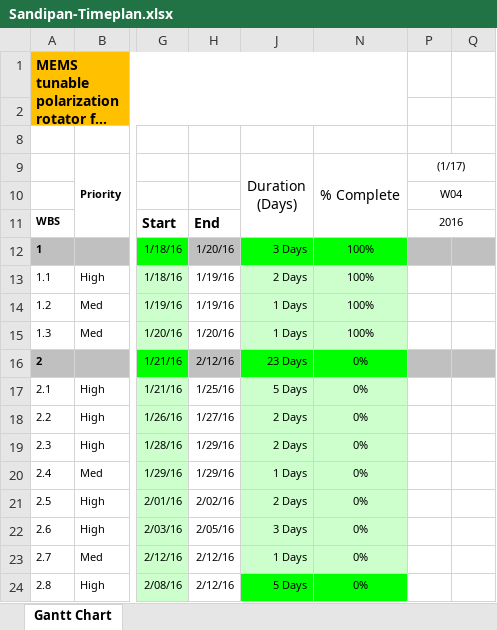
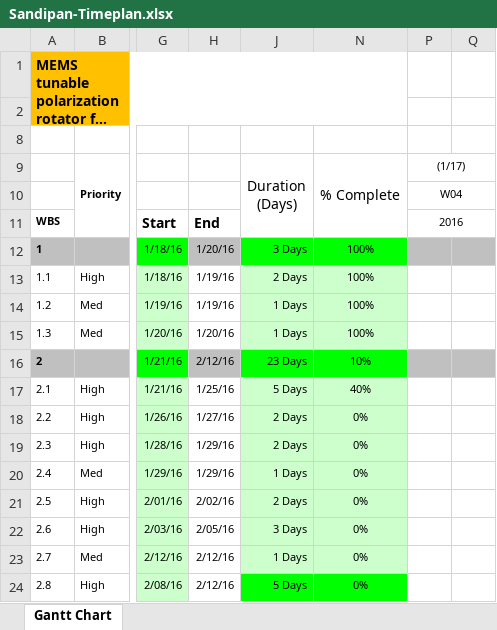
Before and after one commit to mrsandipandas/Master_Thesis_Deliverables, an Excel workbook: 1-Timeline/Sandipan-Timeplan.xlsx, sheet Gantt Chart, drawn as a sheet; only a part is shown, gaps mark what is left out; long unchanged cells end in …; values as stored, in another font and other column widths than the file's, no borders; charts and pictures and conditional formats not drawn; the diff names each change by its address in the sheet, - before the commit and + after, or states it on an @@ line.

```diff
--- a/1-Timeline/Sandipan-Timeplan.xlsx (sheet Gantt Chart)
+++ b/1-Timeline/Sandipan-Timeplan.xlsx (sheet Gantt Chart)
-N16 (% Complete): 0%
+N16 (% Complete): 10%
-N17 (% Complete): 0%
+N17 (% Complete): 40%
```
Also changed, not shown: hidden cells, 4 other files.
